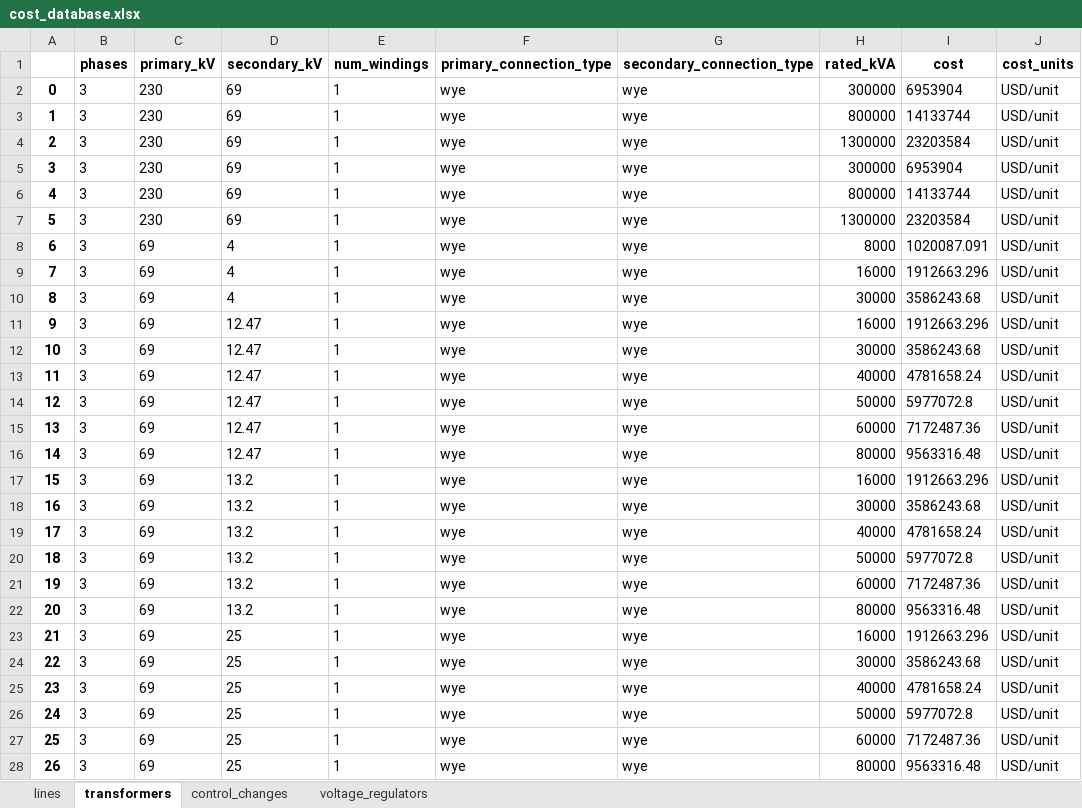
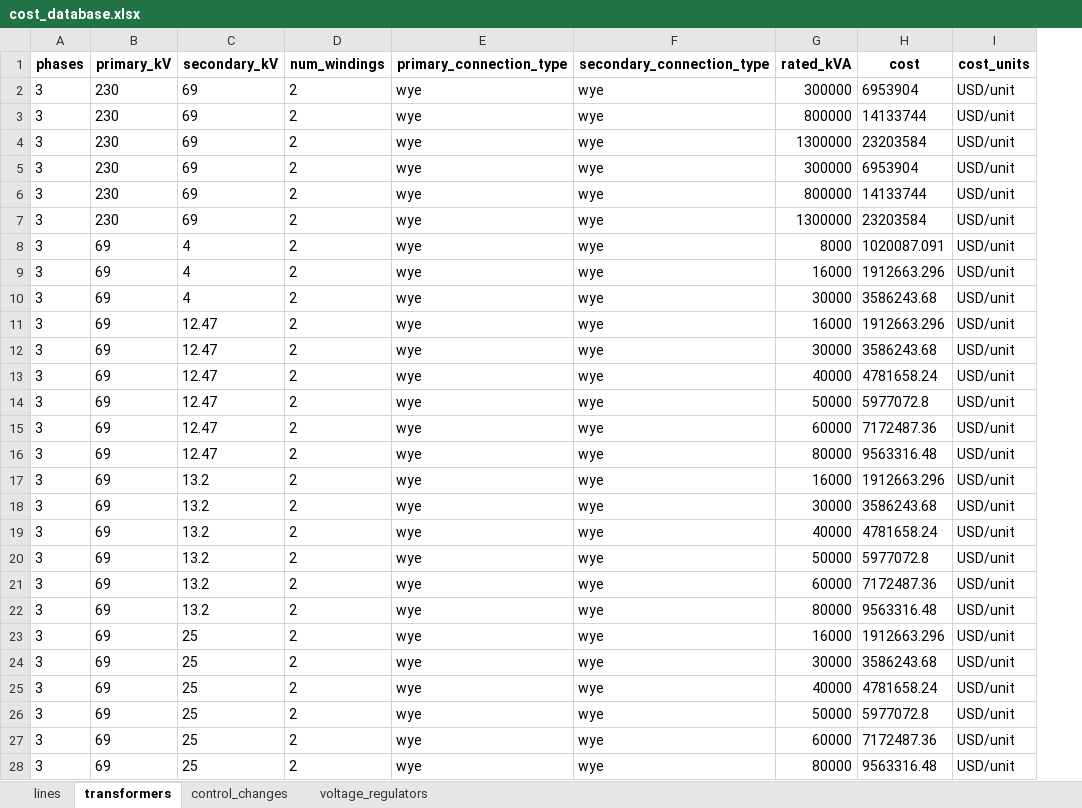
Before and after one commit to urbanopt/urbanopt-cli, an Excel workbook: example_files/disco/cost_database.xlsx, sheet transformers, drawn as a sheet; only a part is shown; values as stored, in another font and other column widths than the file's, no borders; removed rows and columns are numbered as before the commit, all else as after; the diff covers the shown part only; the diff names each change by its address in the sheet, - before the commit and + after, or states it on an @@ line.

```diff
--- a/example_files/disco/cost_database.xlsx (sheet transformers)
+++ b/example_files/disco/cost_database.xlsx (sheet transformers)
-column A, rows 2-28: 0 | 1 | 2 | 3 | 4 | 5 | 6 | 7 | 8 | 9 | 10 | 11 | 12 | 13 | 14 | 15 | 16 | 17 | 18 | 19 | 20 | 21 | 22 | 23 | 24 | 25 | 26
-D2:D28 (num_windings): 1
+D2:D28 (num_windings): 2
```
Also changed, not shown: 77 edited cells elsewhere in this sheet, sheet control_changes, sheet voltage_regulators, sheet lines, 1 other file.
